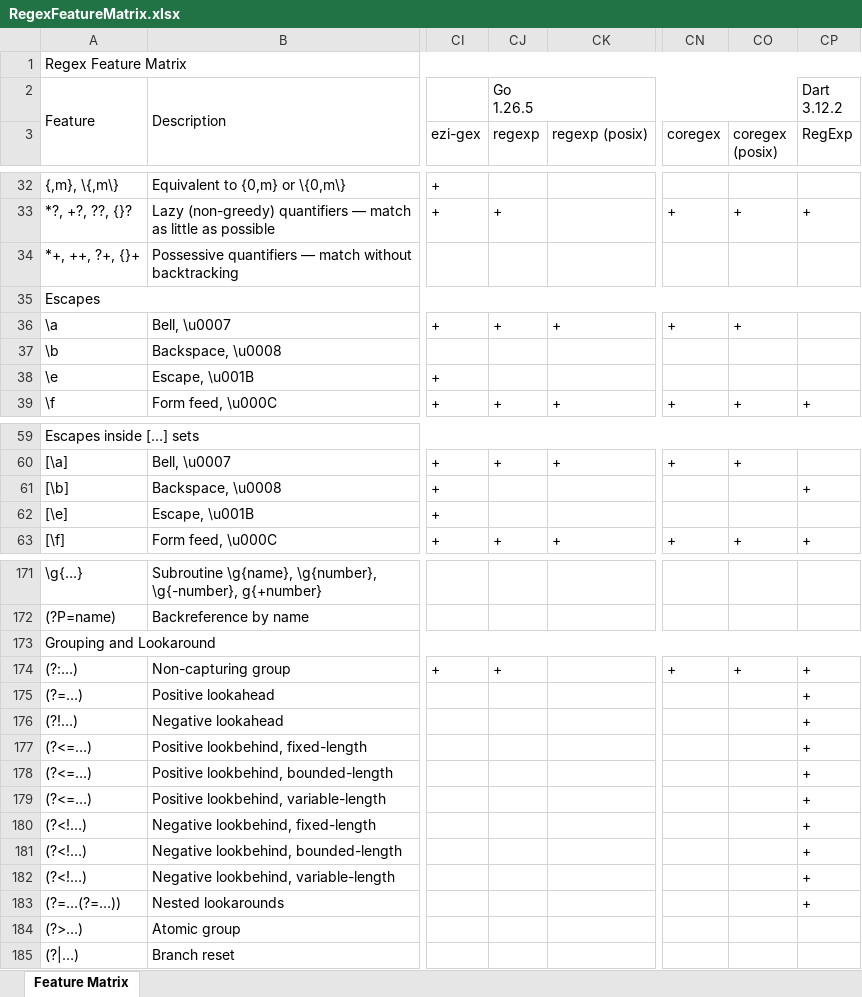
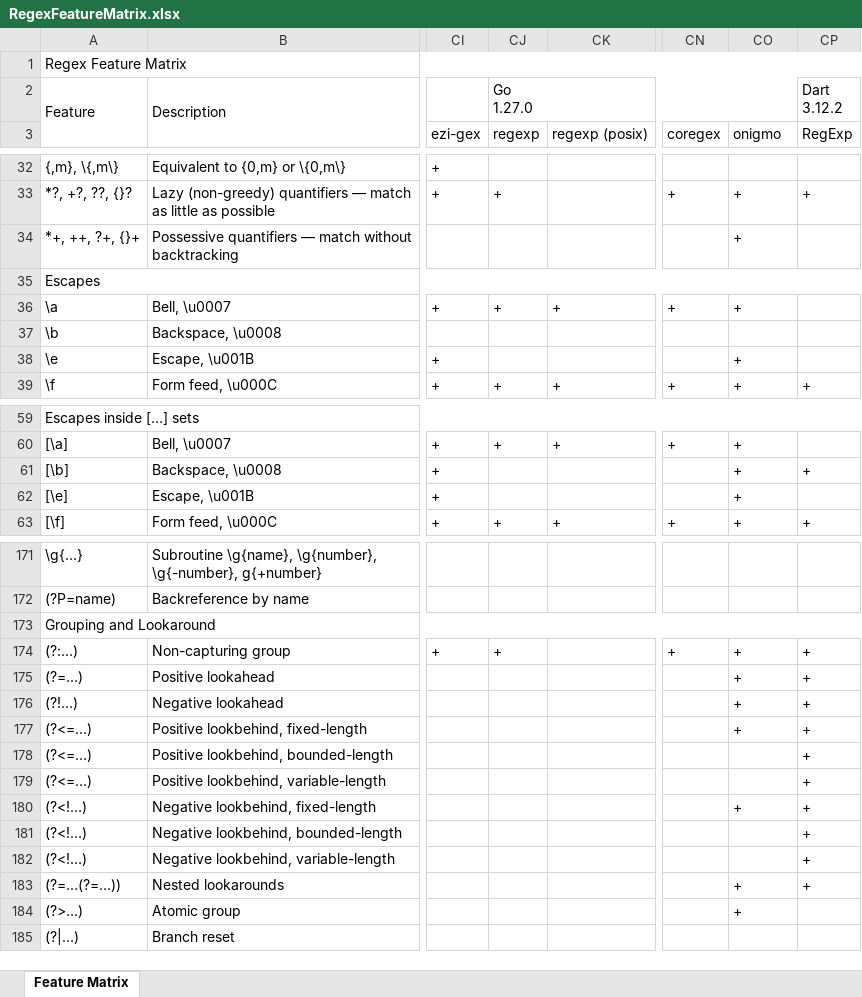
Before and after one commit to Viorel/RegExpress, an Excel workbook: RegexFeatureMatrix.xlsx, sheet Feature Matrix, drawn as a sheet; only a part is shown, gaps mark what is left out; values as stored, in another font and other column widths than the file's, no cell formats; ↵ is a line break in a cell; the diff covers the shown part only; the diff names each change by its address in the sheet, - before the commit and + after, or states it on an @@ line.

Commit message:
New experimental engine: 'Onigmo go-regexp' 0.1.3 (Go).

```diff
--- a/RegexFeatureMatrix.xlsx (sheet Feature Matrix)
+++ b/RegexFeatureMatrix.xlsx (sheet Feature Matrix)
-CJ2 (regexp): Go ↵ 1.26.5
+CJ2 (regexp): Go ↵ 1.27.0
-CO3: coregex (posix)
+CO3: onigmo
-CO34 (onigmo): (empty)
+CO34 (onigmo): +
-CO38 (onigmo): (empty)
+CO38 (onigmo): +
-CO61:CO62 (onigmo): (empty)
+CO61:CO62 (onigmo): +
-CO175:CO177 (onigmo): (empty)
+CO175:CO177 (onigmo): +
-CO180 (onigmo): (empty)
+CO180 (onigmo): +
-CO183:CO184 (onigmo): (empty)
+CO183:CO184 (onigmo): +
```
Also changed, not shown: 24 edited cells elsewhere in this sheet, cell formats, 25 other files.
